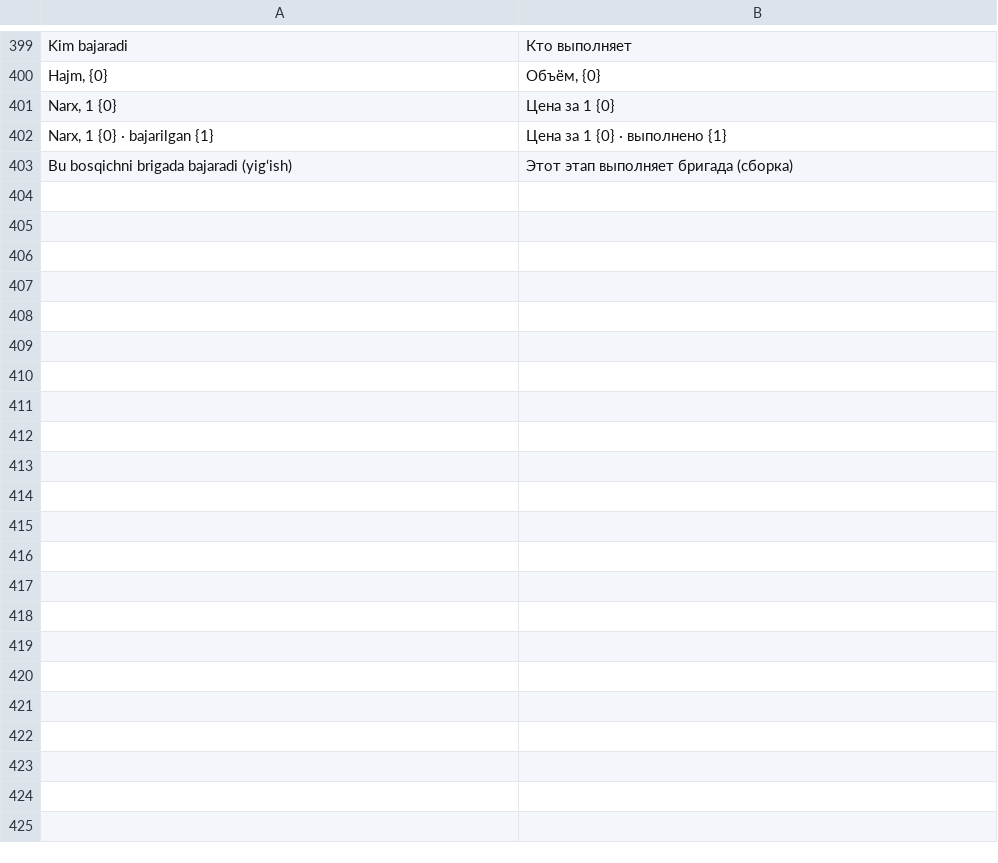
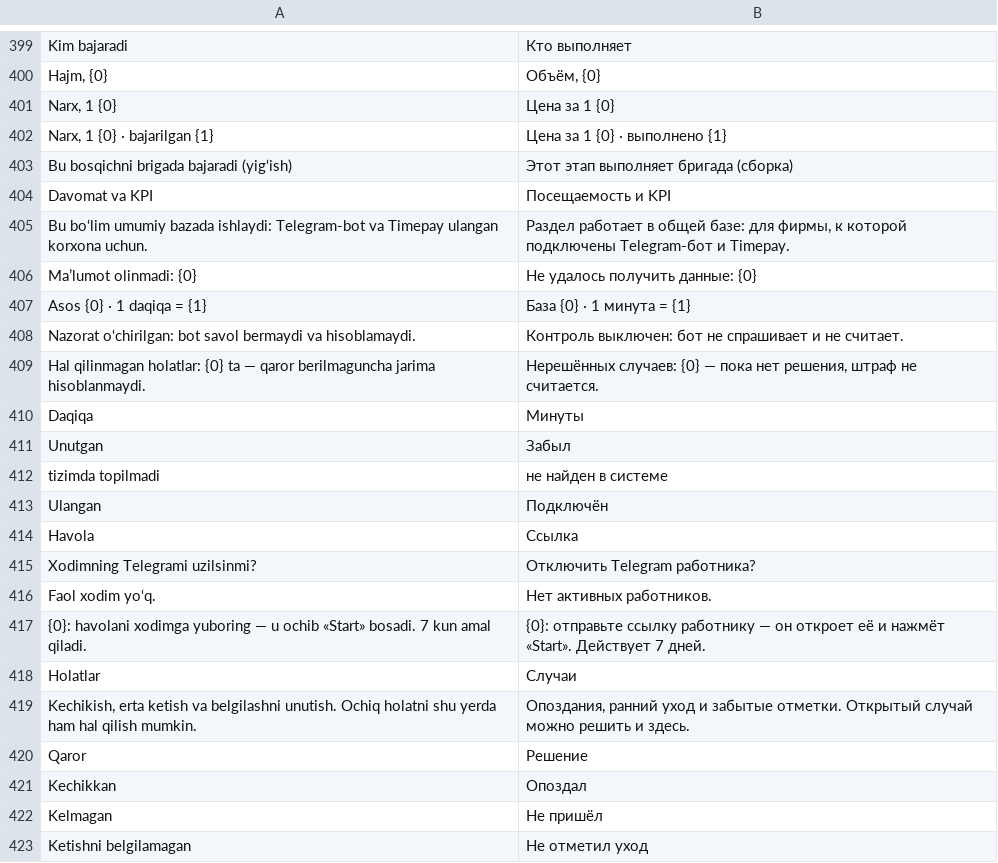
Before and after one commit to Dilshodbeka/main-erp, a TSV file: scripts/i18n/ru-extra.tsv, drawn as a sheet; only a part is shown, gaps mark what is left out; the diff covers the shown part only.

```diff
--- a/scripts/i18n/ru-extra.tsv
+++ b/scripts/i18n/ru-extra.tsv
@@ -403 +403,21 @@ Narx, 1 {0} · bajarilgan {1}	Цена за 1 {0} · выполнено {1}
 Bu bosqichni brigada bajaradi (yig‘ish)	Этот этап выполняет бригада (сборка)
+Davomat va KPI	Посещаемость и KPI
+Bu bo‘lim umumiy bazada ishlaydi: Telegram-bot va Timepay ulangan korxona uchun.	Раздел работает в общей базе: для фирмы, к которой подключены Telegram-бот и Timepay.
+Ma’lumot olinmadi: {0}	Не удалось получить данные: {0}
+Asos {0} · 1 daqiqa = {1}	База {0} · 1 минута = {1}
+Nazorat o‘chirilgan: bot savol bermaydi va hisoblamaydi.	Контроль выключен: бот не спрашивает и не считает.
+Hal qilinmagan holatlar: {0} ta — qaror berilmaguncha jarima hisoblanmaydi.	Нерешённых случаев: {0} — пока нет решения, штраф не считается.
+Daqiqa	Минуты
+Unutgan	Забыл
+tizimda topilmadi	не найден в системе
+Ulangan	Подключён
+Havola	Ссылка
+Xodimning Telegrami uzilsinmi?	Отключить Telegram работника?
+Faol xodim yo‘q.	Нет активных работников.
+{0}: havolani xodimga yuboring — u ochib «Start» bosadi. 7 kun amal qiladi.	{0}: отправьте ссылку работнику — он откроет её и нажмёт «Start». Действует 7 дней.
+Holatlar	Случаи
+Kechikish, erta ketish va belgilashni unutish. Ochiq holatni shu yerda ham hal qilish mumkin.	Опоздания, ранний уход и забытые отметки. Открытый случай можно решить и здесь.
+Qaror	Решение
+Kechikkan	Опоздал
+Kelmagan	Не пришёл
+Ketishni belgilamagan	Не отметил уход
```
Also changed, not shown: 28 added rows elsewhere in this file, 17 other files.
